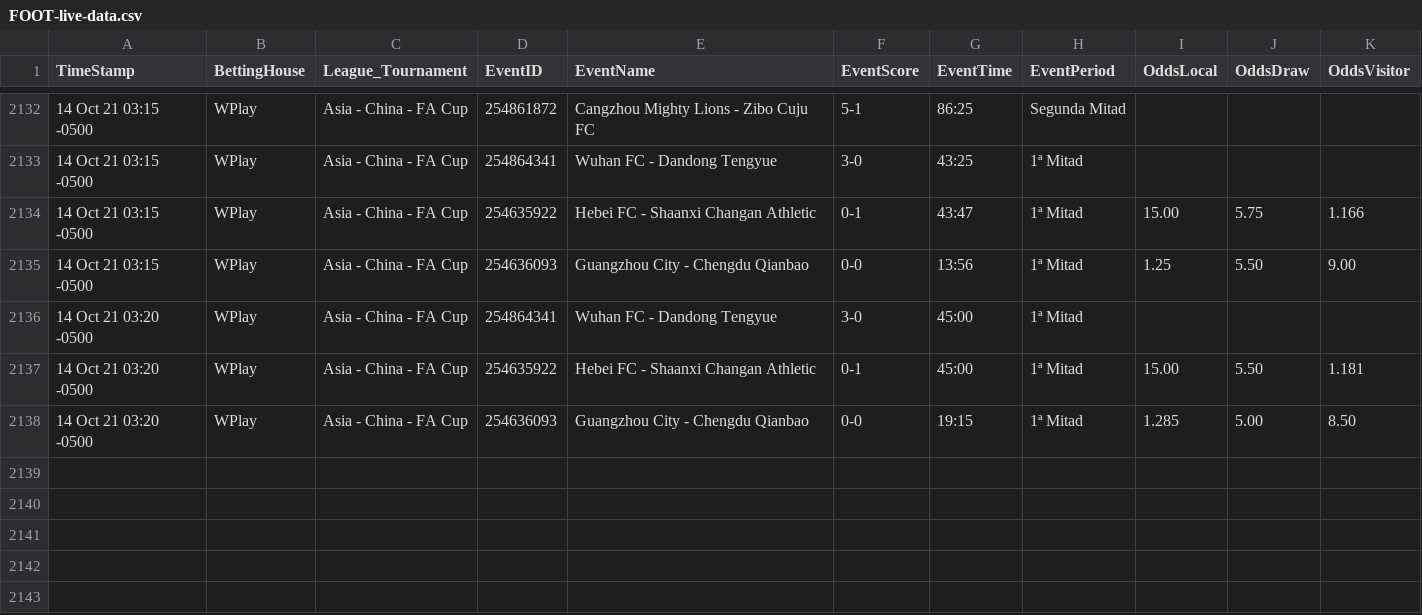
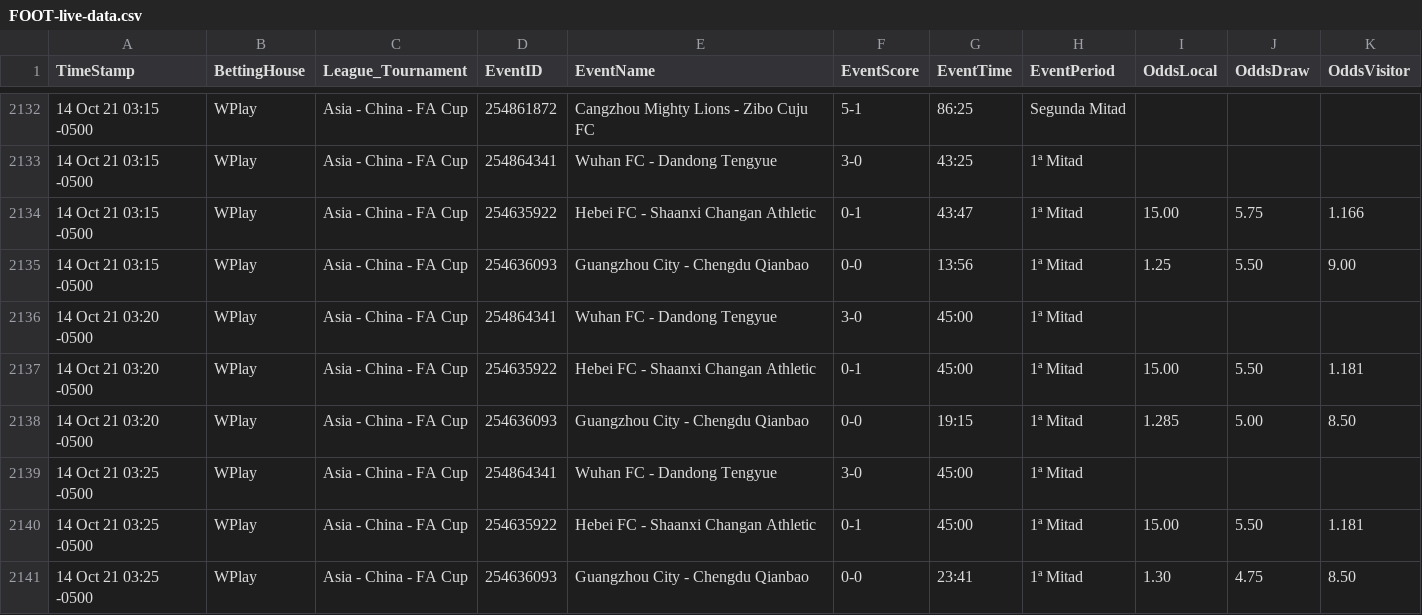
Before and after one commit to cjgorricho/curso-golang, a CSV file: pruebas/colly/FOOT-live-data.csv, drawn as a sheet; only a part is shown, gaps mark what is left out.

Commit message:
update FOOT data

```diff
--- a/pruebas/colly/FOOT-live-data.csv
+++ b/pruebas/colly/FOOT-live-data.csv
@@ -2138 +2138,4 @@ TimeStamp,BettingHouse,League_Tournament,EventID,EventName,EventScore,EventTime,
 14 Oct 21 03:20 -0500,WPlay,Asia - China - FA Cup,254636093,Guangzhou City - Chengdu Qianbao,0-0,19:15,1ª Mitad,1.285,5.00,8.50
+14 Oct 21 03:25 -0500,WPlay,Asia - China - FA Cup,254864341,Wuhan FC - Dandong Tengyue,3-0,45:00,1ª Mitad,,,
+14 Oct 21 03:25 -0500,WPlay,Asia - China - FA Cup,254635922,Hebei FC - Shaanxi Changan Athletic,0-1,45:00,1ª Mitad,15.00,5.50,1.181
+14 Oct 21 03:25 -0500,WPlay,Asia - China - FA Cup,254636093,Guangzhou City - Chengdu Qianbao,0-0,23:41,1ª Mitad,1.30,4.75,8.50
```
